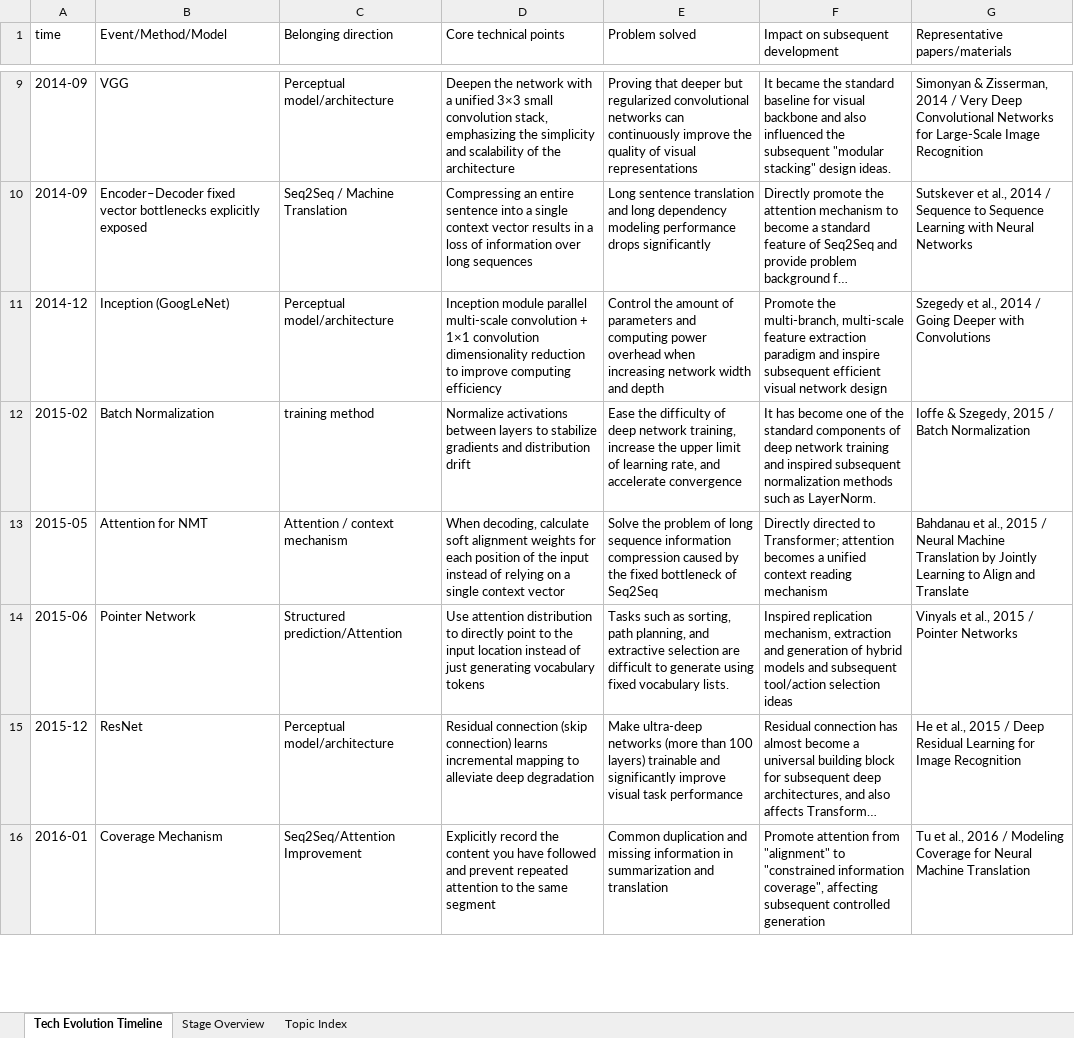
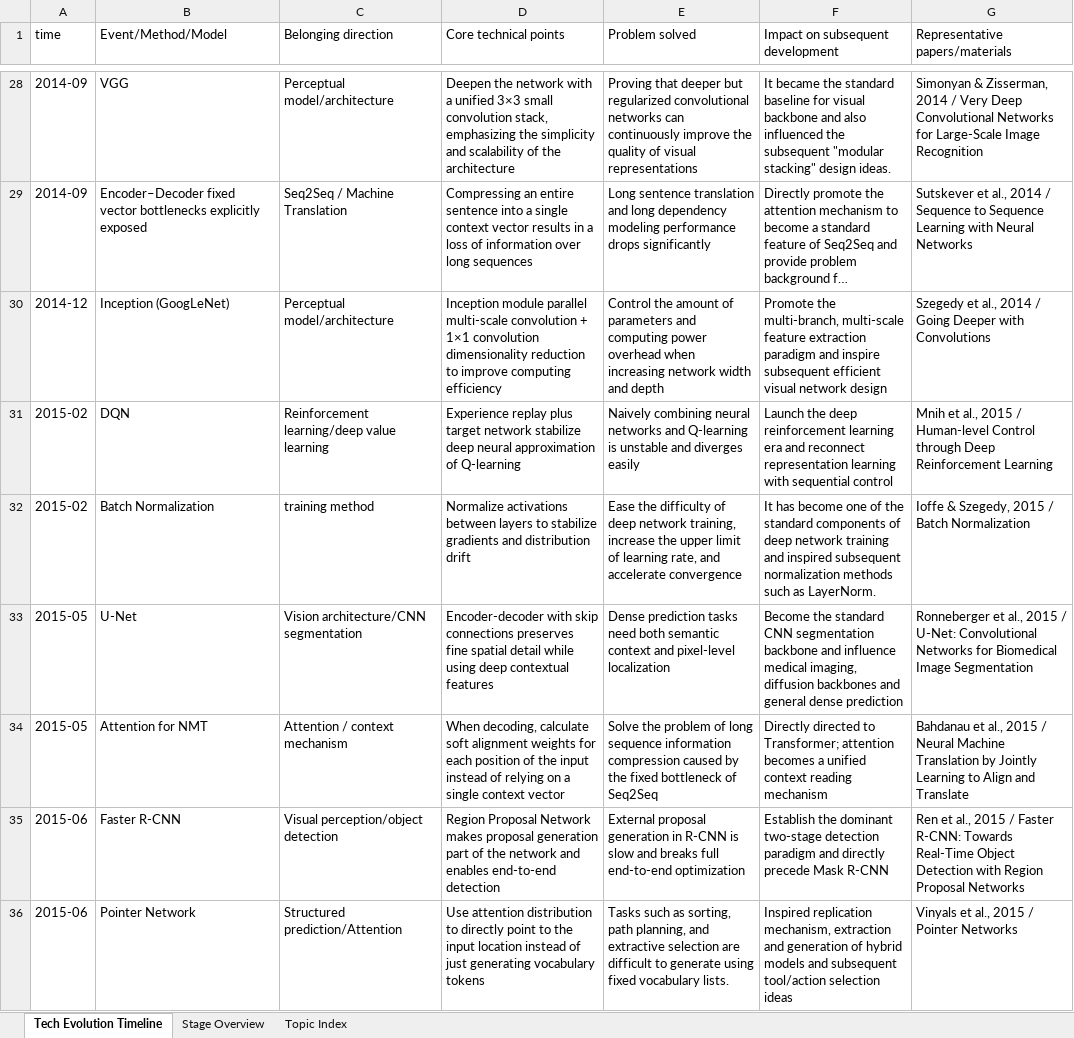
Before and after one commit to Algo2147483647/engineering, an Excel workbook: intelligent/AI_Technology_Evolution_Key_Events_Timeline_AlexNet_to_Agent_EN.xlsx, sheet Tech Evolution Timeline, drawn as a sheet; only a part is shown, gaps mark what is left out; the shorter side is filled out with more unchanged rows; long unchanged cells end in …; values as stored, in another font and other column widths than the file's, no cell formats; the diff covers the shown part only; the diff names each change by its address in the sheet, - before the commit and + after, or states it on an @@ line.

Commit message:
ai

```diff
--- a/intelligent/AI_Technology_Evolution_Key_Events_Timeline_AlexNet_to_Agent_EN.xlsx (sheet Tech Evolution Timeline)
+++ b/intelligent/AI_Technology_Evolution_Key_Events_Timeline_AlexNet_to_Agent_EN.xlsx (sheet Tech Evolution Timeline)
+row 31: 2015-02 | DQN | Reinforcement learning/deep value learning | Experience replay plus target network stabilize deep neural approximation of Q-learning | Naively combining neural networks and Q-learning is unstable and diverges easily | Launch the deep reinforcement learning era and reconnect representation learning with sequential control | Mnih et al., 2015 / Human-level Control through Deep Reinforcement Learning
+row 33: 2015-05 | U-Net | Vision architecture/CNN segmentation | Encoder-decoder with skip connections preserves fine spatial detail while using deep contextual features | Dense prediction tasks need both semantic context and pixel-level localization | Become the standard CNN segmentation backbone and influence medical imaging, diffusion backbones and general dense prediction | Ronneberger et al., 2015 / U-Net: Convolutional Networks for Biomedical Image Segmentation
+row 35: 2015-06 | Faster R-CNN | Visual perception/object detection | Region Proposal Network makes proposal generation part of the network and enables end-to-end detection | External proposal generation in R-CNN is slow and breaks full end-to-end optimization | Establish the dominant two-stage detection paradigm and directly precede Mask R-CNN | Ren et al., 2015 / Faster R-CNN: Towards Real-Time Object Detection with Region Proposal Networks
```
Also changed, not shown: 25 added rows elsewhere in this sheet, sheet Topic Index, sheet Stage Overview, cell formats.
